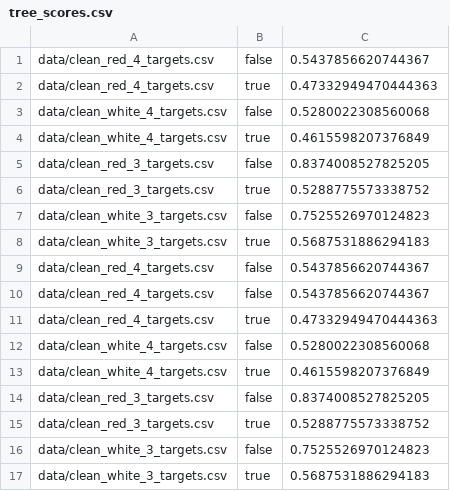
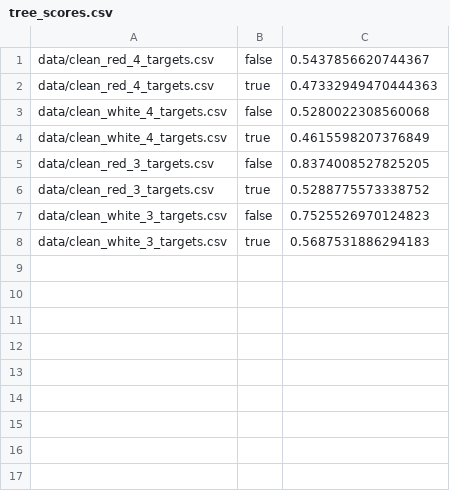
Before and after one commit to UBC-MDS/DSCI_522_wine-quality-predictors, a CSV file: results/tree_scores.csv, drawn as a sheet; the diff names each change by its address in the sheet, - before the commit and + after, or states it on an @@ line.

```diff
--- a/results/tree_scores.csv
+++ b/results/tree_scores.csv
-row 9: data/clean_red_4_targets.csv | false | 0.5437856620744367
-row 10: data/clean_red_4_targets.csv | false | 0.5437856620744367
-row 11: data/clean_red_4_targets.csv | true | 0.47332949470444363
-row 12: data/clean_white_4_targets.csv | false | 0.5280022308560068
-row 13: data/clean_white_4_targets.csv | true | 0.4615598207376849
-row 14: data/clean_red_3_targets.csv | false | 0.8374008527825205
-row 15: data/clean_red_3_targets.csv | true | 0.5288775573338752
-row 16: data/clean_white_3_targets.csv | false | 0.7525526970124823
-row 17: data/clean_white_3_targets.csv | true | 0.5687531886294183
```
Also changed, not shown: 5 other files.
